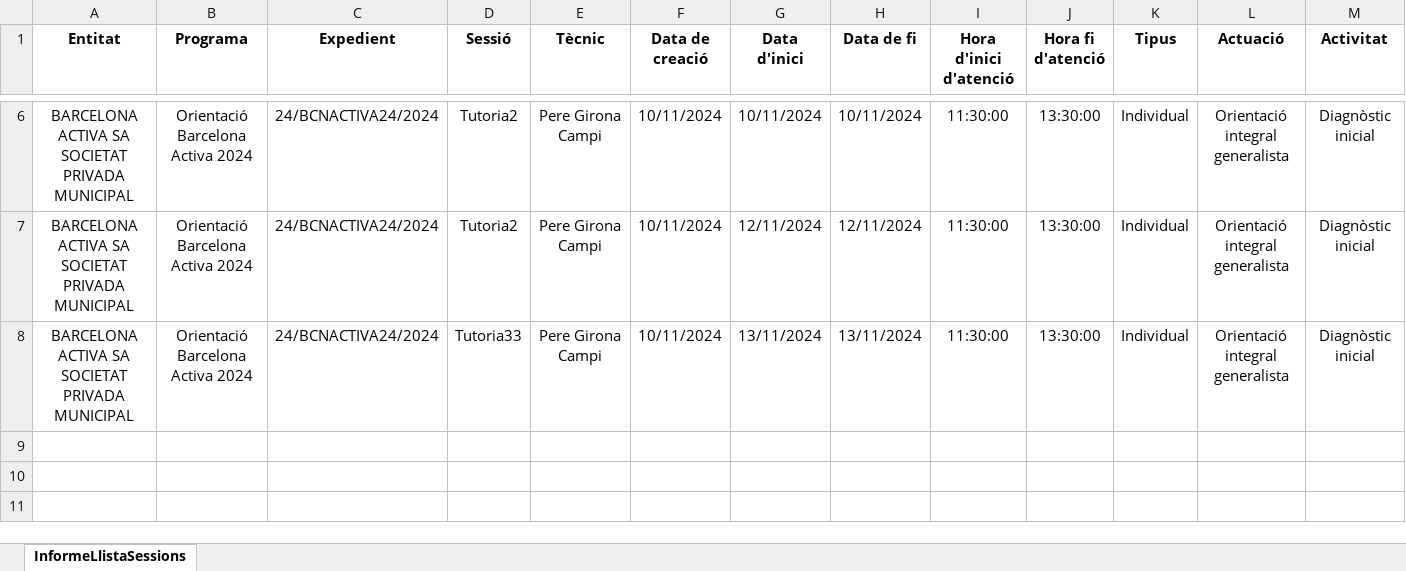
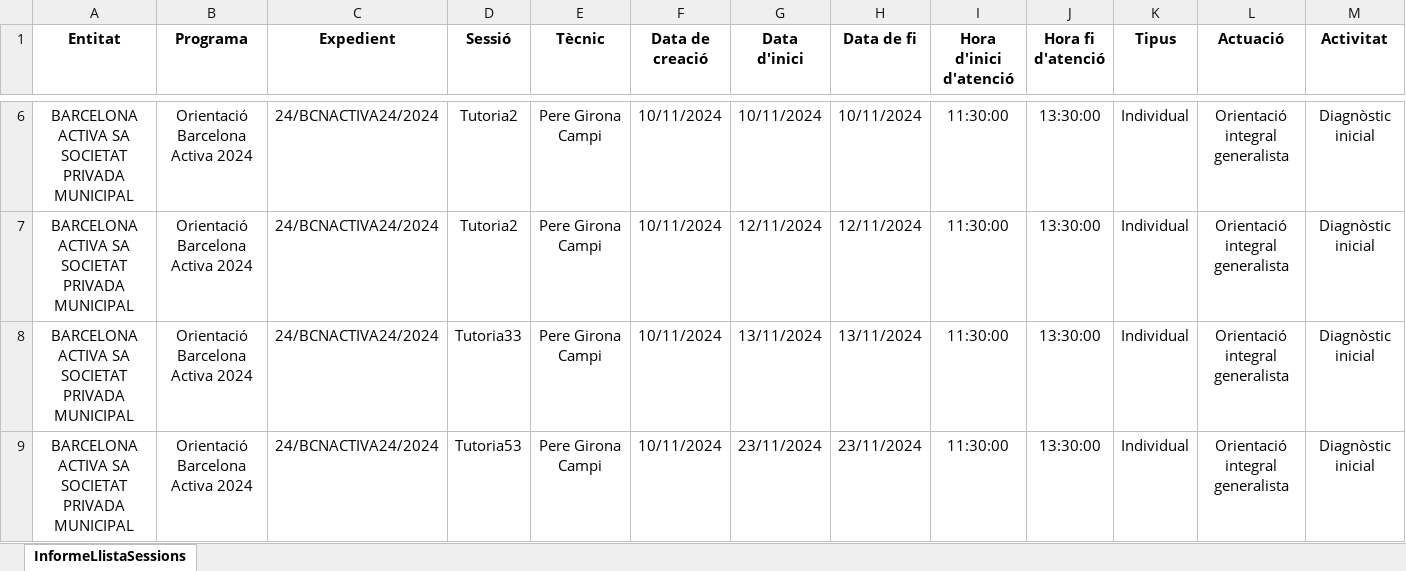
Before and after one commit to perot84/galileu_to_airtable, an Excel workbook: xlsx/Informe.xlsx, sheet InformeLlistaSessions, drawn as a sheet; only a part is shown, gaps mark what is left out; values as stored, in another font and other column widths than the file's, no borders; rows hold the shown columns only; the diff names each change by its address in the sheet, - before the commit and + after, or states it on an @@ line.

Commit message:
Add files via upload

```diff
--- a/xlsx/Informe.xlsx (sheet InformeLlistaSessions)
+++ b/xlsx/Informe.xlsx (sheet InformeLlistaSessions)
+row 9: BARCELONA ACTIVA SA SOCIETAT PRIVADA MUNICIPAL | Orientació Barcelona Activa 2024 | 24/BCNACTIVA24/2024 | Tutoria53 | Pere Girona Campi | 10/11/2024 | 23/11/2024 | 23/11/2024 | 11:30:00 | 13:30:00 | Individual | Orientació integral generalista | Diagnòstic inicial
```
